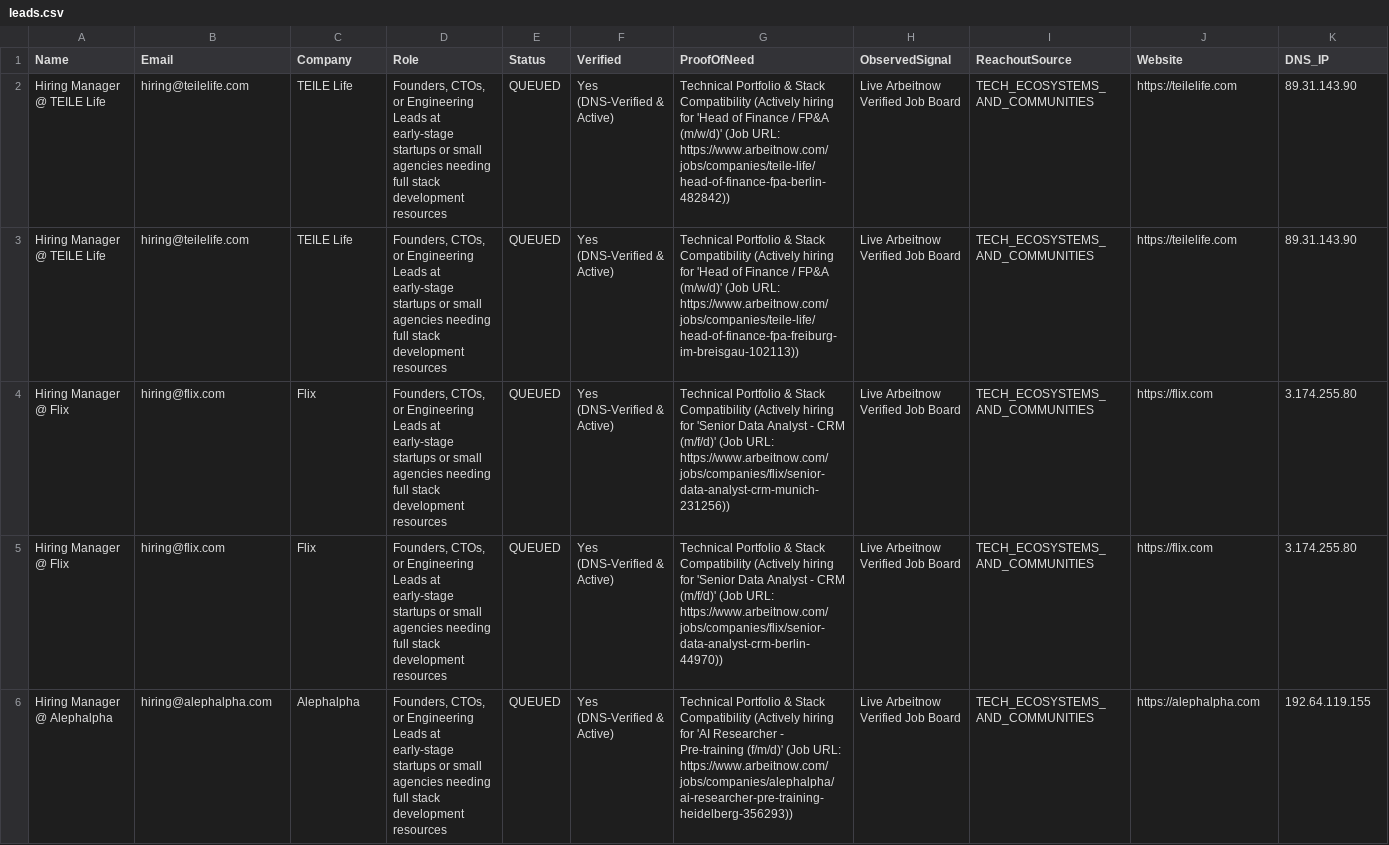
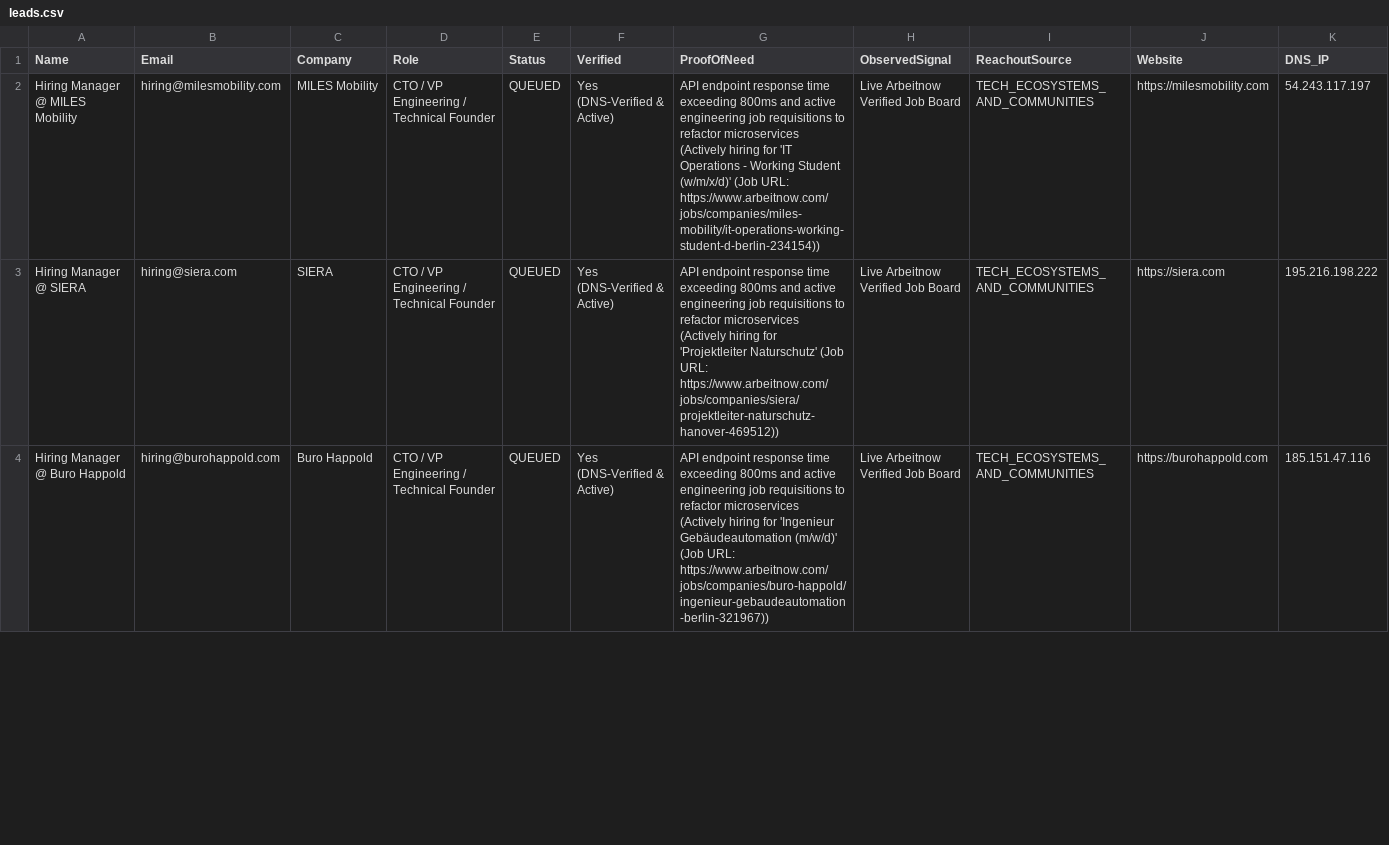
Before and after one commit to ansh1325/ORCHESTRATOR, a CSV file: workspaces/leads.csv, drawn as a sheet; only a part is shown; the diff covers the shown part only.

```diff
--- a/workspaces/leads.csv
+++ b/workspaces/leads.csv
@@ -1,6 +1,4 @@
 Name,Email,Company,Role,Status,Verified,ProofOfNeed,ObservedSignal,ReachoutSource,Website,DNS_IP
-Hiring Manager @ TEILE Life,hiring@teilelife.com,TEILE Life,"Founders, CTOs, or Engineering Leads at early-stage startups or small agencies needing full stack development resources",QUEUED,Yes (DNS-Verified & Active),Technical Portfolio & Stack Compatibility (Actively hiring for 'Head of Finance / FP&A (m/w/d)' (Job URL: https://www.arbeitnow.com/jobs/companies/teile-life/head-of-finance-fpa-berlin-482842)),Live Arbeitnow Verified Job Board,TECH_ECOSYSTEMS_AND_COMMUNITIES,https://teilelife.com,89.31.143.90
-Hiring Manager @ TEILE Life,hiring@teilelife.com,TEILE Life,"Founders, CTOs, or Engineering Leads at early-stage startups or small agencies needing full stack development resources",QUEUED,Yes (DNS-Verified & Active),Technical Portfolio & Stack Compatibility (Actively hiring for 'Head of Finance / FP&A (m/w/d)' (Job URL: https://www.arbeitnow.com/jobs/companies/teile-life/head-of-finance-fpa-freiburg-im-breisgau-102113)),Live Arbeitnow Verified Job Board,TECH_ECOSYSTEMS_AND_COMMUNITIES,https://teilelife.com,89.31.143.90
-Hiring Manager @ Flix,hiring@flix.com,Flix,"Founders, CTOs, or Engineering Leads at early-stage startups or small agencies needing full stack development resources",QUEUED,Yes (DNS-Verified & Active),Technical Portfolio & Stack Compatibility (Actively hiring for 'Senior Data Analyst - CRM (m/f/d)' (Job URL: https://www.arbeitnow.com/jobs/companies/flix/senior-data-analyst-crm-munich-231256)),Live Arbeitnow Verified Job Board,TECH_ECOSYSTEMS_AND_COMMUNITIES,https://flix.com,3.174.255.80
-Hiring Manager @ Flix,hiring@flix.com,Flix,"Founders, CTOs, or Engineering Leads at early-stage startups or small agencies needing full stack development resources",QUEUED,Yes (DNS-Verified & Active),Technical Portfolio & Stack Compatibility (Actively hiring for 'Senior Data Analyst - CRM (m/f/d)' (Job URL: https://www.arbeitnow.com/jobs/companies/flix/senior-data-analyst-crm-berlin-44970)),Live Arbeitnow Verified Job Board,TECH_ECOSYSTEMS_AND_COMMUNITIES,https://flix.com,3.174.255.80
-Hiring Manager @ Alephalpha,hiring@alephalpha.com,Alephalpha,"Founders, CTOs, or Engineering Leads at early-stage startups or small agencies needing full stack development resources",QUEUED,Yes (DNS-Verified & Active),Technical Portfolio & Stack Compatibility (Actively hiring for 'AI Researcher - Pre-training (f/m/d)' (Job URL: https://www.arbeitnow.com/jobs/companies/alephalpha/ai-researcher-pre-training-heidelberg-356293)),Live Arbeitnow Verified Job Board,TECH_ECOSYSTEMS_AND_COMMUNITIES,https://alephalpha.com,192.64.119.155
+Hiring Manager @ MILES Mobility,hiring@milesmobility.com,MILES Mobility,CTO / VP Engineering / Technical Founder,QUEUED,Yes (DNS-Verified & Active),API endpoint response time exceeding 800ms and active engineering job requisitions to refactor microservices (Actively hiring for 'IT Operations - Working Student (w/m/x/d)' (Job URL: https://www.arbeitnow.com/jobs/companies/miles-mobility/it-operations-working-student-d-berlin-234154)),Live Arbeitnow Verified Job Board,TECH_ECOSYSTEMS_AND_COMMUNITIES,https://milesmobility.com,54.243.117.197
+Hiring Manager @ SIERA,hiring@siera.com,SIERA,CTO / VP Engineering / Technical Founder,QUEUED,Yes (DNS-Verified & Active),API endpoint response time exceeding 800ms and active engineering job requisitions to refactor microservices (Actively hiring for 'Projektleiter Naturschutz' (Job URL: https://www.arbeitnow.com/jobs/companies/siera/projektleiter-naturschutz-hanover-469512)),Live Arbeitnow Verified Job Board,TECH_ECOSYSTEMS_AND_COMMUNITIES,https://siera.com,195.216.198.222
+Hiring Manager @ Buro Happold,hiring@burohappold.com,Buro Happold,CTO / VP Engineering / Technical Founder,QUEUED,Yes (DNS-Verified & Active),API endpoint response time exceeding 800ms and active engineering job requisitions to refactor microservices (Actively hiring for 'Ingenieur Gebäudeautomation (m/w/d)' (Job URL: https://www.arbeitnow.com/jobs/companies/buro-happold/ingenieur-gebaudeautomation-berlin-321967)),Live Arbeitnow Verified Job Board,TECH_ECOSYSTEMS_AND_COMMUNITIES,https://burohappold.com,185.151.47.116
```
Also changed, not shown: 7 added rows, 5 removed rows and 19 edited cells elsewhere in this file, 10 other files.
